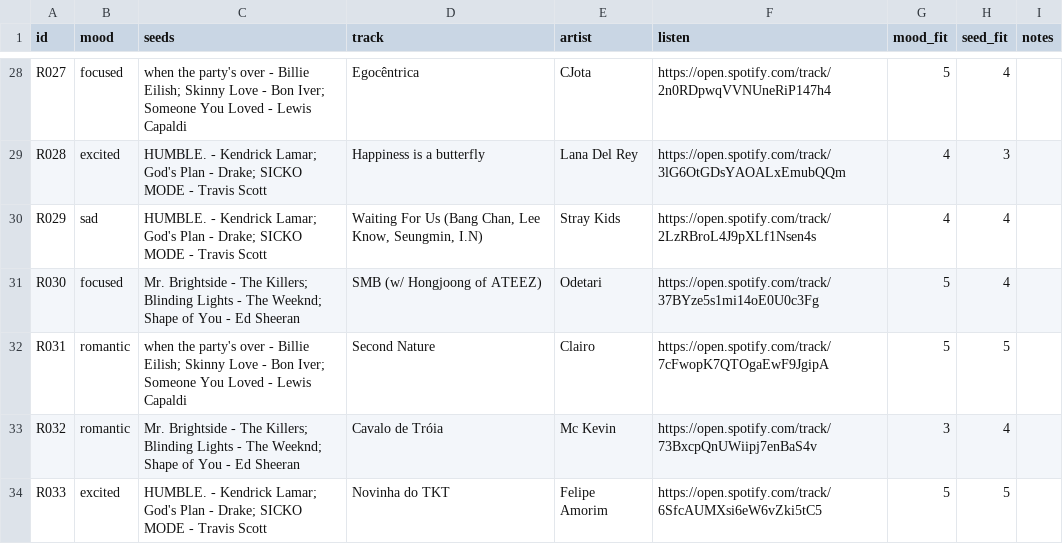
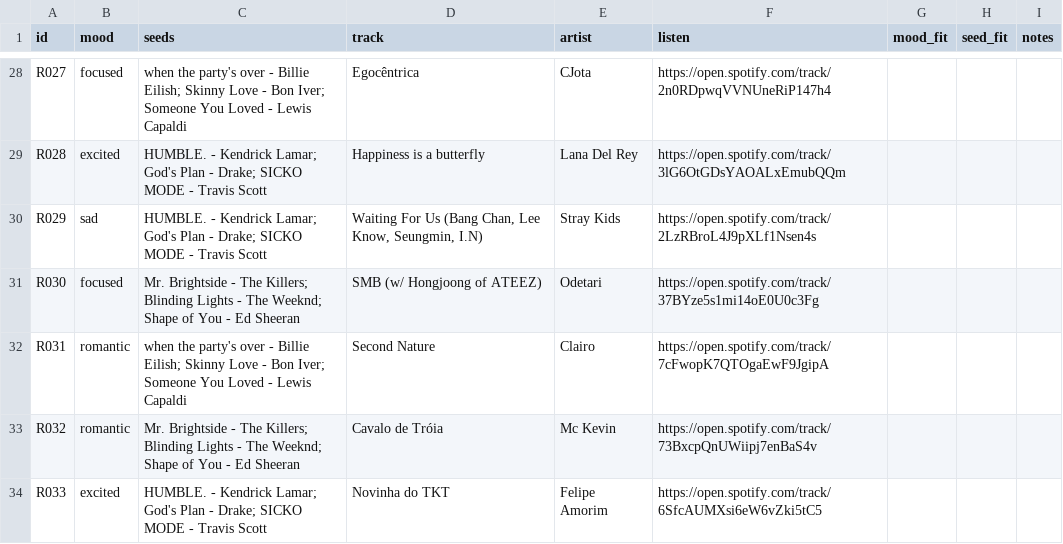
Before and after one commit to nmstory/vibe, a CSV file: harness/labels/sheet.csv, drawn as a sheet; only a part is shown, gaps mark what is left out; the diff covers the shown part only; the diff names each change by its address in the sheet, - before the commit and + after, or states it on an @@ line.

Commit message:
Anchor the rubric (v2), re-judge with Opus, add --sheet
- harness/labels/RUBRIC.md v2: example tracks for 1, 3 and 5 on both
  dimensions (none on the sheet or among the seeds) and guidance on
  using the whole scale
- harness/labels/sheet_v1.csv: the 44 pilot ratings made against
  rubric v1; sheet.csv blanked for re-rating against v2
- harness/judge.py: PROMPT_VERSION 2; Opus 5.5 results for all 105
  rows in claude-opus-5-5_medium_v2.json ($1.25). The anchors barely
  moved the judge's scores
- ratings summary and judge report take --sheet, so the pilot figures
  reproduce from sheet_v1.csv
- README: rubric v2 results, the pending v2 re-rate, --sheet usage

```diff
--- a/harness/labels/sheet.csv
+++ b/harness/labels/sheet.csv
-G28 (mood_fit): 5
+G28 (mood_fit): (empty)
-H28 (seed_fit): 4
+H28 (seed_fit): (empty)
-G29:G30 (mood_fit): 4
+G29:G30 (mood_fit): (empty)
-H29 (seed_fit): 3
+H29 (seed_fit): (empty)
-H30:H31 (seed_fit): 4
+H30:H31 (seed_fit): (empty)
-G31:G32 (mood_fit): 5
+G31:G32 (mood_fit): (empty)
-H32 (seed_fit): 5
+H32 (seed_fit): (empty)
-G33 (mood_fit): 3
+G33 (mood_fit): (empty)
-H33 (seed_fit): 4
+H33 (seed_fit): (empty)
-G34 (mood_fit): 5
+G34 (mood_fit): (empty)
-H34 (seed_fit): 5
+H34 (seed_fit): (empty)
```
Also changed, not shown: 74 edited cells elsewhere in this file, 6 other files.
